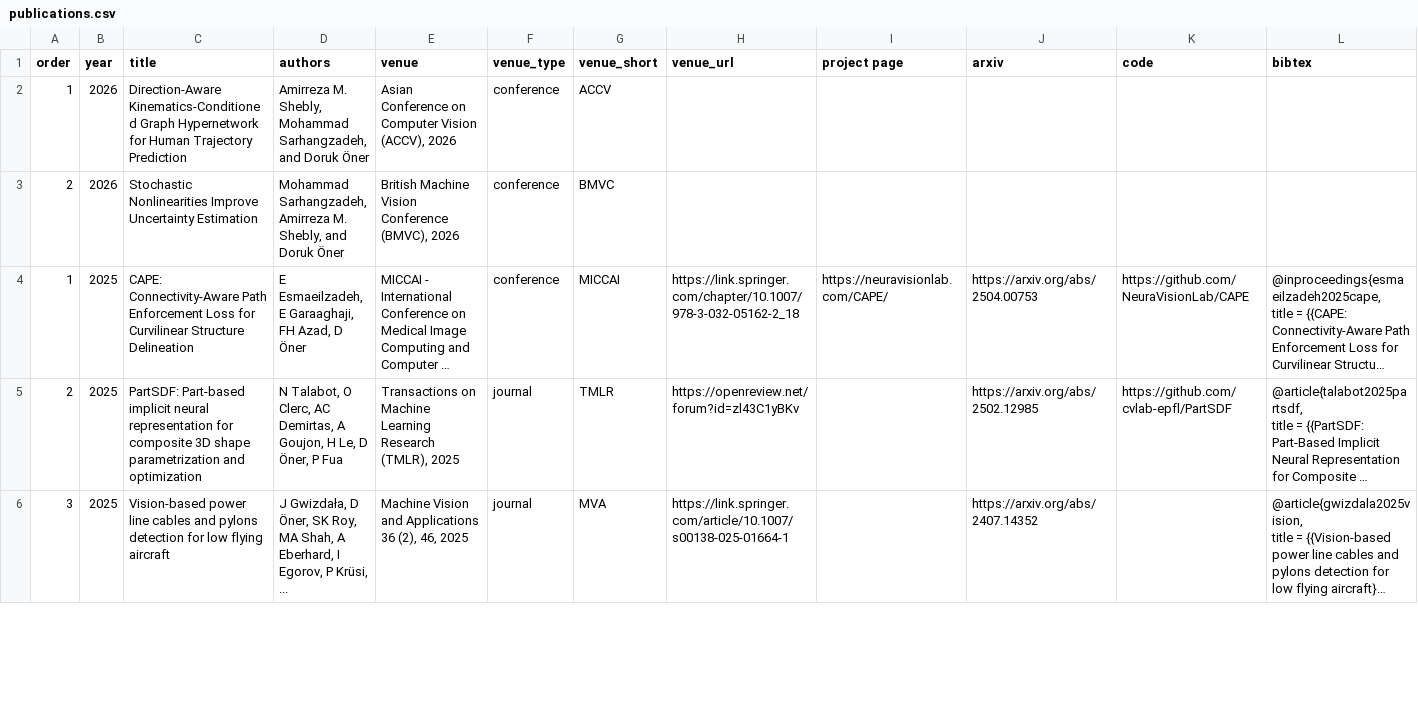
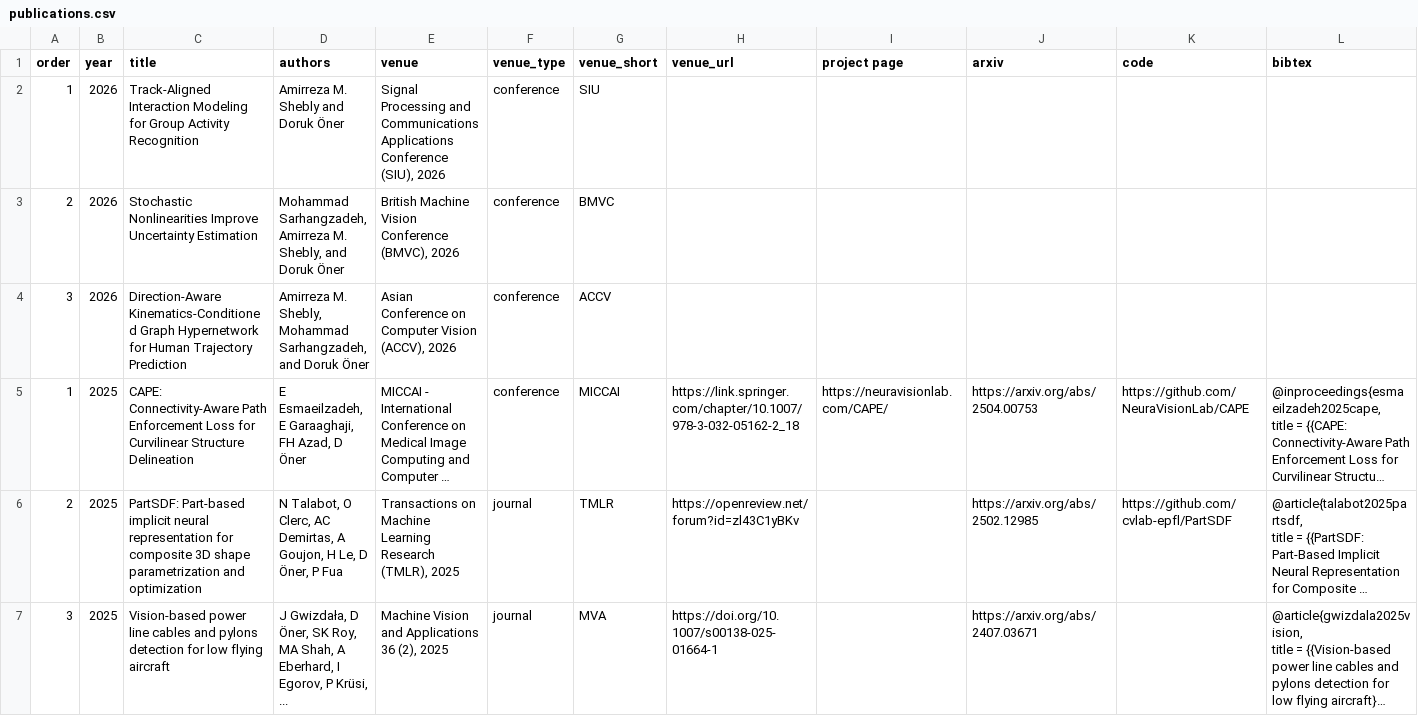
Before and after one commit to NeuraVisionLab/neuravisionlab.github.io, a CSV file: data/publications.csv, drawn as a sheet; only a part is shown; long unchanged cells end in …; addresses are those after the commit; the diff covers the shown part only; the diff names each change by its address in the sheet, - before the commit and + after, or states it on an @@ line.

Commit message:
Restore complete publications.csv with SIU, BMVC, and ACCV 2026 papers in correct order

```diff
--- a/data/publications.csv
+++ b/data/publications.csv
-C2 (title): Direction-Aware Kinematics-Conditioned Graph Hypernetwork for Human Trajectory Prediction
+C2 (title): Track-Aligned Interaction Modeling for Group Activity Recognition
-D2 (authors): Amirreza M. Shebly, Mohammad Sarhangzadeh, and Doruk Öner
+D2 (authors): Amirreza M. Shebly and Doruk Öner
-E2 (venue): Asian Conference on Computer Vision (ACCV), 2026
+E2 (venue): Signal Processing and Communications Applications Conference (SIU), 2026
-G2 (venue_short): ACCV
+G2 (venue_short): SIU
+row 4: 3 | 2026 | Direction-Aware Kinematics-Conditioned Graph Hypernetwork for Human Trajectory Prediction | Amirreza M. Shebly, Mohammad Sarhangzadeh, and Doruk Öner | Asian Conference on Computer Vision (ACCV), 2026 | conference | ACCV
-E7 (venue): …36 (2), 46, 2025
+E7 (venue): …36 (2), 2025
-H7 (venue_url): https://link.springer.com/article/10.1007/s00138-025-01664-1
+H7 (venue_url): https://doi.org/10.1007/s00138-025-01664-1
-J7 (arxiv): https://arxiv.org/abs/2407.14352
+J7 (arxiv): https://arxiv.org/abs/2407.03671
```
Also changed, not shown: 45 edited cells elsewhere in this file.
